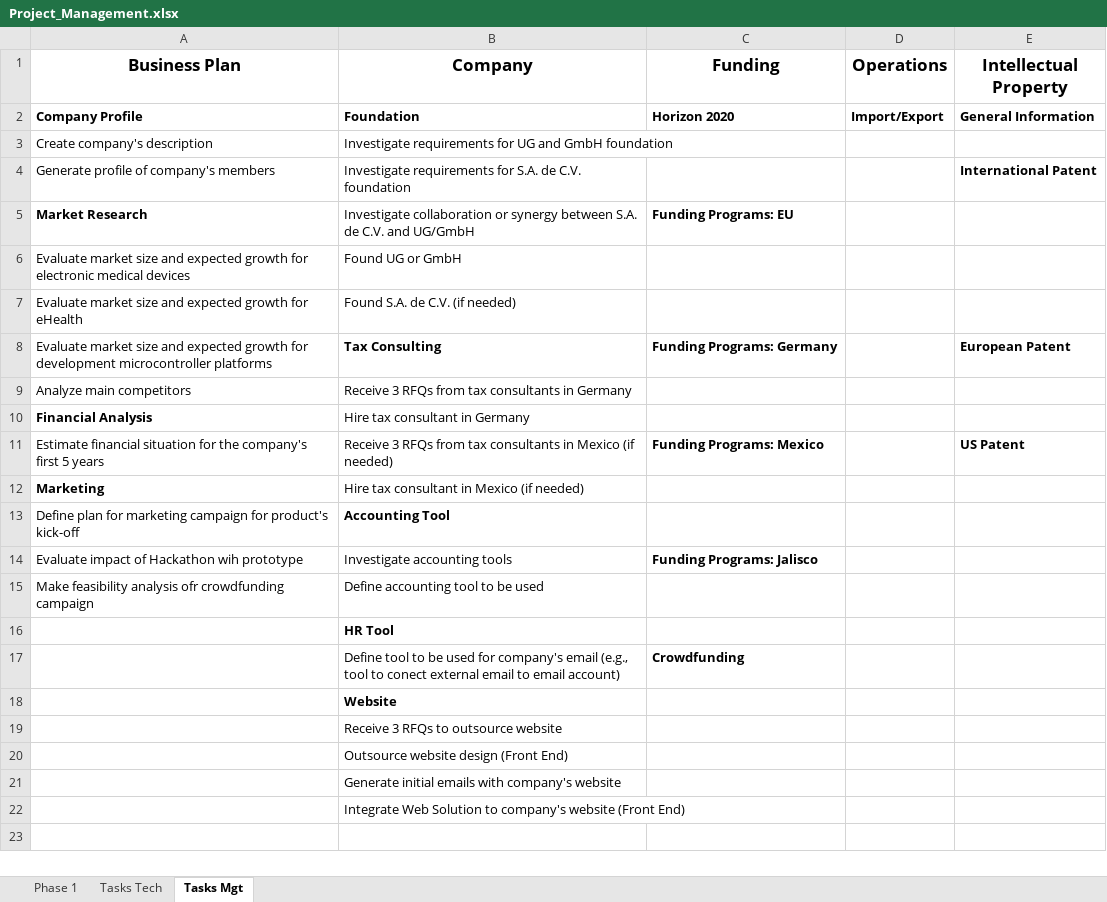
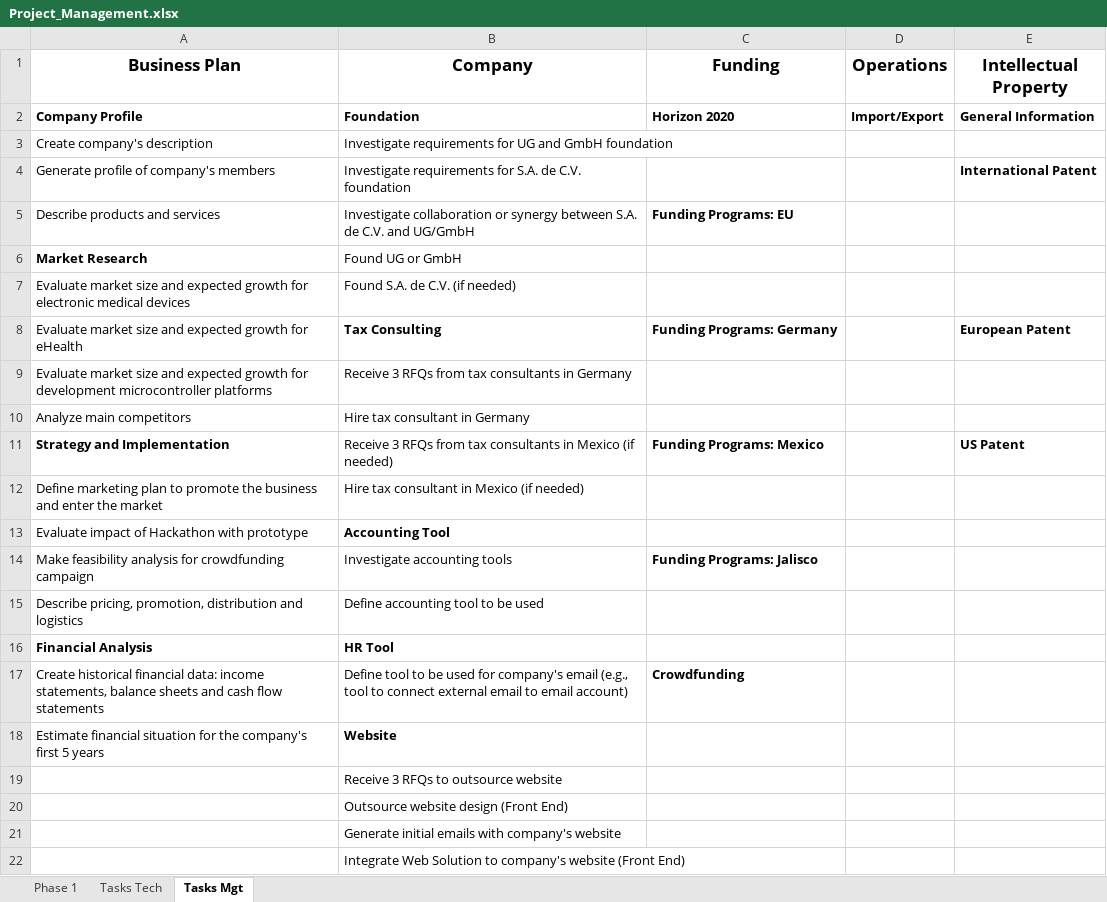
Before and after one commit to EduardoLAV/Biosignals, an Excel workbook: Project_Management.xlsx, sheet Tasks Mgt, drawn as a sheet; values as stored, in another font and other column widths than the file's, no borders; the diff names each change by its address in the sheet, - before the commit and + after, or states it on an @@ line.

```diff
--- a/Project_Management.xlsx (sheet Tasks Mgt)
+++ b/Project_Management.xlsx (sheet Tasks Mgt)
-A5 (Business Plan): Market Research
+A5 (Business Plan): Describe products and services
-A5 bold: on
+A5 bold: off
-A6 (Business Plan): Evaluate market size and expected growth for electronic medical devices
+A6 (Business Plan): Market Research
-A6 bold: off
+A6 bold: on
-A7 (Business Plan): …growth for eHealth
+A7 (Business Plan): …growth for electronic medical devices
-A8 (Business Plan): …growth for development microcontroller platforms
+A8 (Business Plan): …growth for eHealth
-A9 (Business Plan): Analyze main competitors
+A9 (Business Plan): Evaluate market size and expected growth for development microcontroller platforms
-A10 (Business Plan): Financial Analysis
+A10 (Business Plan): Analyze main competitors
-A10 bold: on
+A10 bold: off
-A11 (Business Plan): Estimate financial situation for the company's first 5 years
+A11 (Business Plan): Strategy and Implementation
-A11 bold: off
+A11 bold: on
-A12 (Business Plan): Marketing
+A12 (Business Plan): Define marketing plan to promote the business and enter the market
-A12 bold: on
+A12 bold: off
-A13 (Business Plan): Define plan for marketing campaign for product's kick-off
+A13 (Business Plan): Evaluate impact of Hackathon with prototype
-A14 (Business Plan): Evaluate impact of Hackathon wih prototype
+A14 (Business Plan): Make feasibility analysis for crowdfunding campaign
-A15 (Business Plan): Make feasibility analysis ofr crowdfunding campaign
+A15 (Business Plan): Describe pricing, promotion, distribution and logistics
-A16 (Business Plan): (empty)
+A16 (Business Plan): Financial Analysis
-A17 (Business Plan): (empty)
+A17 (Business Plan): Create historical financial data: income statements, balance sheets and cash flow statements
-B17 (Company): …tool to conect external email…
+B17 (Company): …tool to connect external email…
-A18 (Business Plan): (empty)
+A18 (Business Plan): Estimate financial situation for the company's first 5 years
```
Also changed, not shown: sheet Phase 1, sheet Tasks Tech.
